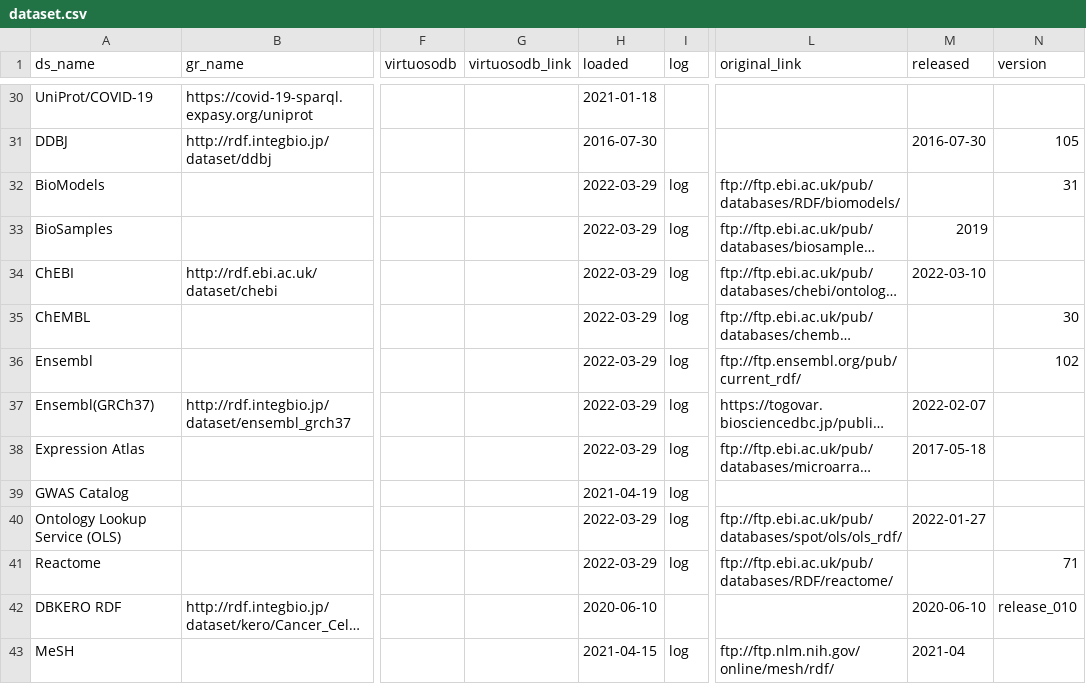
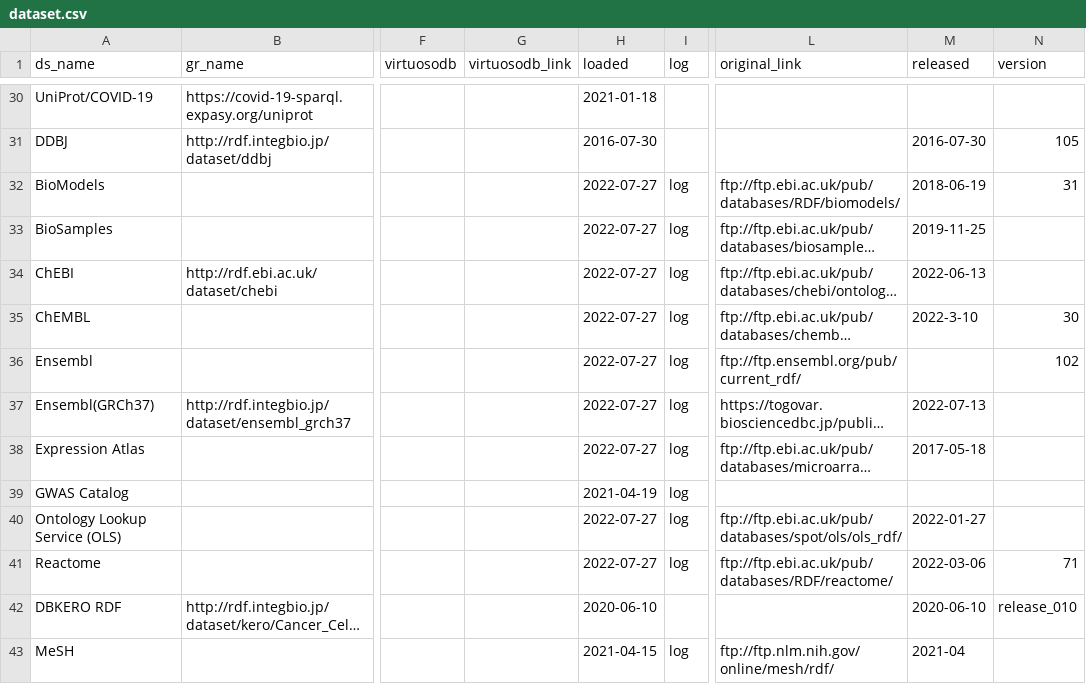
Before and after one commit to dbcls/rdf-portal, a CSV file: info/dataset.csv, drawn as a sheet; only a part is shown, gaps mark what is left out; long unchanged cells end in …; the diff names each change by its address in the sheet, - before the commit and + after, or states it on an @@ line.

Commit message:
Update EBI
biomodels, biosamples, chebi	,chembl, ensembl, ensembl_grch37 ,ols, explessionatlas, reactome

```diff
--- a/info/dataset.csv
+++ b/info/dataset.csv
-H32:H38 (loaded): 2022-03-29
+H32:H38 (loaded): 2022-07-27
-M32 (released): (empty)
+M32 (released): 2018-06-19
-M33 (released): 2019
+M33 (released): 2019-11-25
-M34 (released): 2022-03-10
+M34 (released): 2022-06-13
-M35 (released): (empty)
+M35 (released): 2022-3-10
-M37 (released): 2022-02-07
+M37 (released): 2022-07-13
-H40:H41 (loaded): 2022-03-29
+H40:H41 (loaded): 2022-07-27
-M41 (released): (empty)
+M41 (released): 2022-03-06
```
